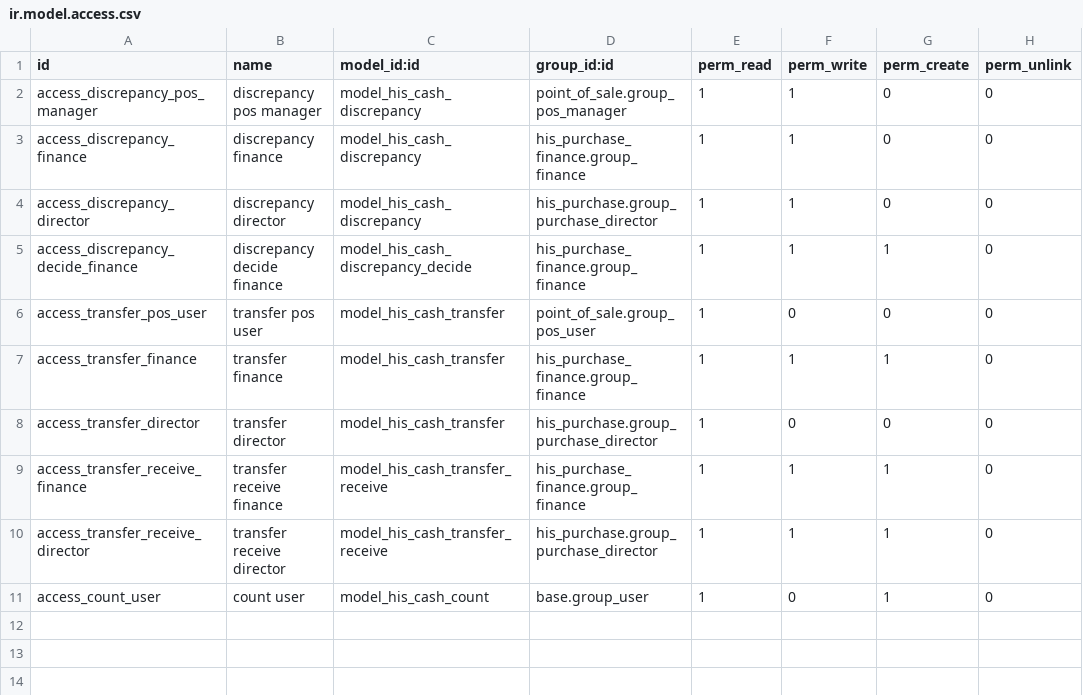
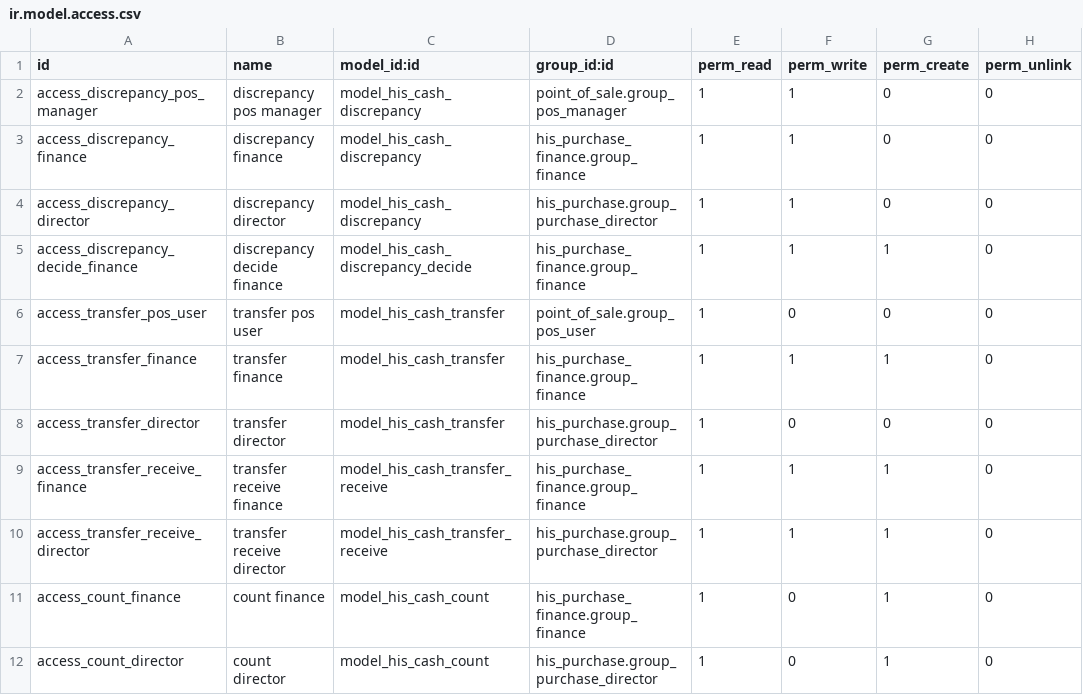
Before and after one commit to Endeavor17/his-odoo-addons, a CSV file: his_pos_finance/security/ir.model.access.csv, drawn as a sheet.

Commit message:
[FIX] his_pos_finance : comptages reserves a la Finance et a la Direction

```diff
--- a/his_pos_finance/security/ir.model.access.csv
+++ b/his_pos_finance/security/ir.model.access.csv
@@ -10,2 +10,3 @@ access_transfer_receive_finance,transfer receive finance,model_his_cash_transfer
 access_transfer_receive_director,transfer receive director,model_his_cash_transfer_receive,his_purchase.group_purchase_director,1,1,1,0
-access_count_user,count user,model_his_cash_count,base.group_user,1,0,1,0
+access_count_finance,count finance,model_his_cash_count,his_purchase_finance.group_finance,1,0,1,0
+access_count_director,count director,model_his_cash_count,his_purchase.group_purchase_director,1,0,1,0
```
Also changed, not shown: 2 other files.
